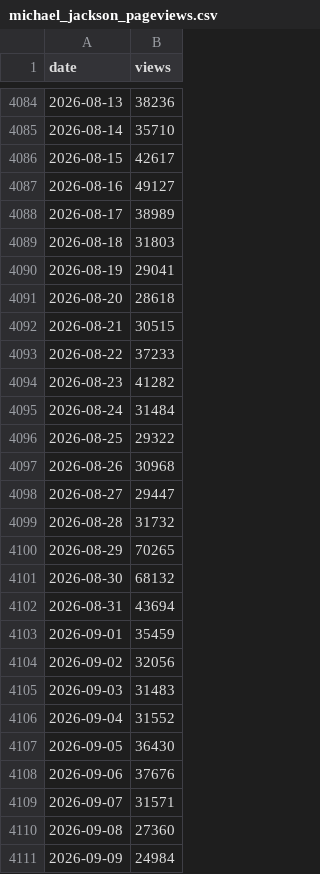
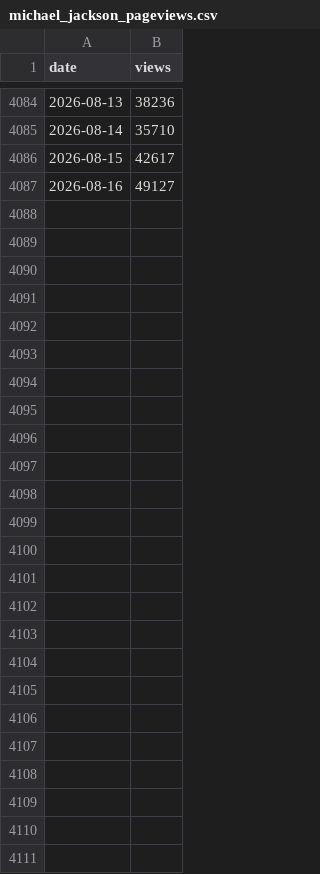
Before and after one commit to AimBtlv/research-computational_social_science, a CSV file: 3-notebooks/michael_jackson_pageviews.csv, drawn as a sheet; only a part is shown, gaps mark what is left out; the diff names each change by its address in the sheet, - before the commit and + after, or states it on an @@ line.

```diff
--- a/3-notebooks/michael_jackson_pageviews.csv
+++ b/3-notebooks/michael_jackson_pageviews.csv
-row 4088: 2026-08-17 | 38989
-row 4089: 2026-08-18 | 31803
-row 4090: 2026-08-19 | 29041
-row 4091: 2026-08-20 | 28618
-row 4092: 2026-08-21 | 30515
-row 4093: 2026-08-22 | 37233
-row 4094: 2026-08-23 | 41282
-row 4095: 2026-08-24 | 31484
-row 4096: 2026-08-25 | 29322
-row 4097: 2026-08-26 | 30968
-row 4098: 2026-08-27 | 29447
-row 4099: 2026-08-28 | 31732
-row 4100: 2026-08-29 | 70265
-row 4101: 2026-08-30 | 68132
-row 4102: 2026-08-31 | 43694
-row 4103: 2026-09-01 | 35459
-row 4104: 2026-09-02 | 32056
-row 4105: 2026-09-03 | 31483
-row 4106: 2026-09-04 | 31552
-row 4107: 2026-09-05 | 36430
-row 4108: 2026-09-06 | 37676
-row 4109: 2026-09-07 | 31571
-row 4110: 2026-09-08 | 27360
-row 4111: 2026-09-09 | 24984
```
Also changed, not shown: 11 other files.
